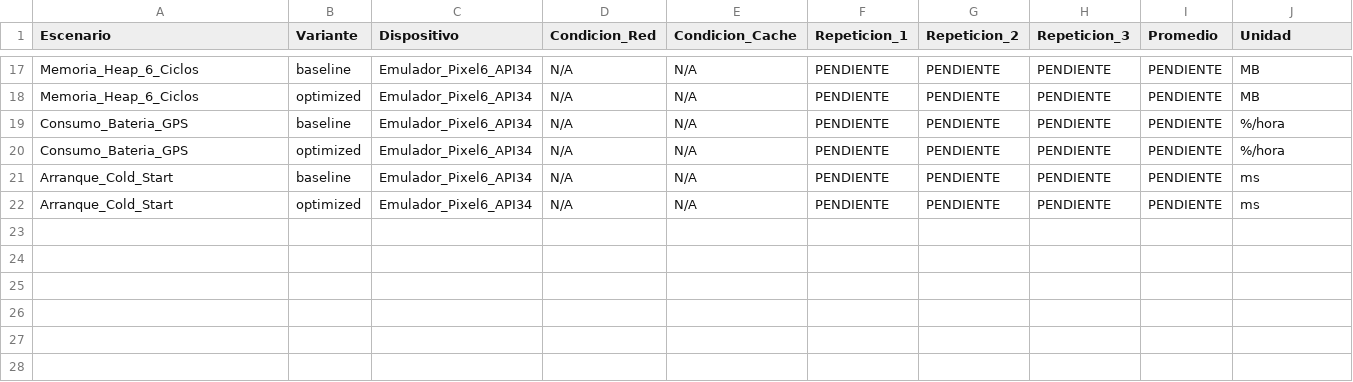
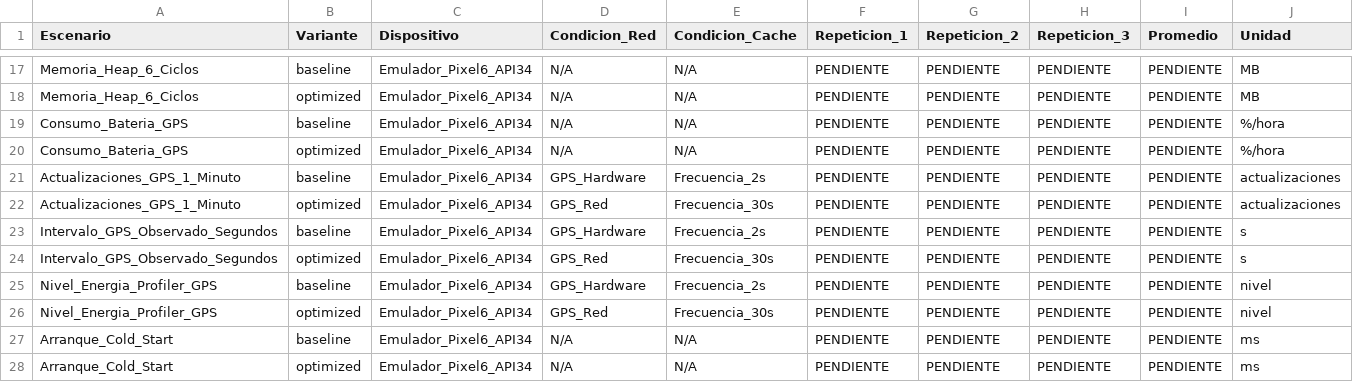
Before and after one commit to RenatoLV/epe3-mobile, a CSV file: RESULTADOS_METRICAS.csv, drawn as a sheet; only a part is shown, gaps mark what is left out; rows hold the shown columns only; the diff names each change by its address in the sheet, - before the commit and + after, or states it on an @@ line.

Commit message:
Paso 5: Clinicas Cercanas con GPS real, permisos runtime, medicion de energia (2s baseline vs 30s optimized) y calculo Haversine

```diff
--- a/RESULTADOS_METRICAS.csv
+++ b/RESULTADOS_METRICAS.csv
+row 21: Actualizaciones_GPS_1_Minuto | baseline | Emulador_Pixel6_API34 | GPS_Hardware | Frecuencia_2s | PENDIENTE | PENDIENTE | PENDIENTE | PENDIENTE | actualizaciones
+row 22: Actualizaciones_GPS_1_Minuto | optimized | Emulador_Pixel6_API34 | GPS_Red | Frecuencia_30s | PENDIENTE | PENDIENTE | PENDIENTE | PENDIENTE | actualizaciones
+row 23: Intervalo_GPS_Observado_Segundos | baseline | Emulador_Pixel6_API34 | GPS_Hardware | Frecuencia_2s | PENDIENTE | PENDIENTE | PENDIENTE | PENDIENTE | s
+row 24: Intervalo_GPS_Observado_Segundos | optimized | Emulador_Pixel6_API34 | GPS_Red | Frecuencia_30s | PENDIENTE | PENDIENTE | PENDIENTE | PENDIENTE | s
+row 25: Nivel_Energia_Profiler_GPS | baseline | Emulador_Pixel6_API34 | GPS_Hardware | Frecuencia_2s | PENDIENTE | PENDIENTE | PENDIENTE | PENDIENTE | nivel
+row 26: Nivel_Energia_Profiler_GPS | optimized | Emulador_Pixel6_API34 | GPS_Red | Frecuencia_30s | PENDIENTE | PENDIENTE | PENDIENTE | PENDIENTE | nivel
```
Also changed, not shown: 10 other files.
